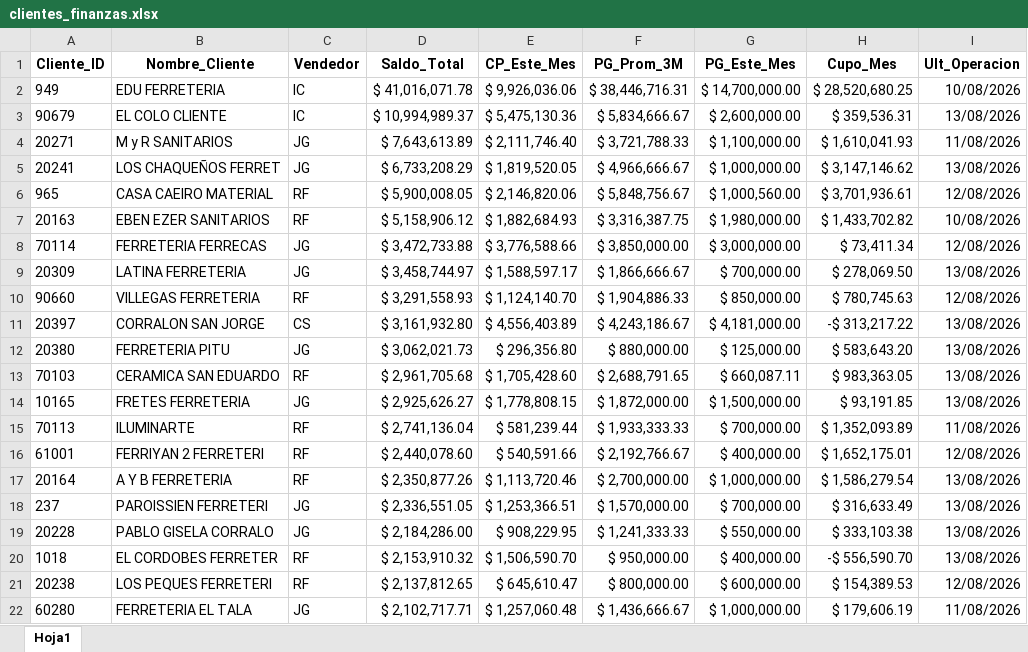
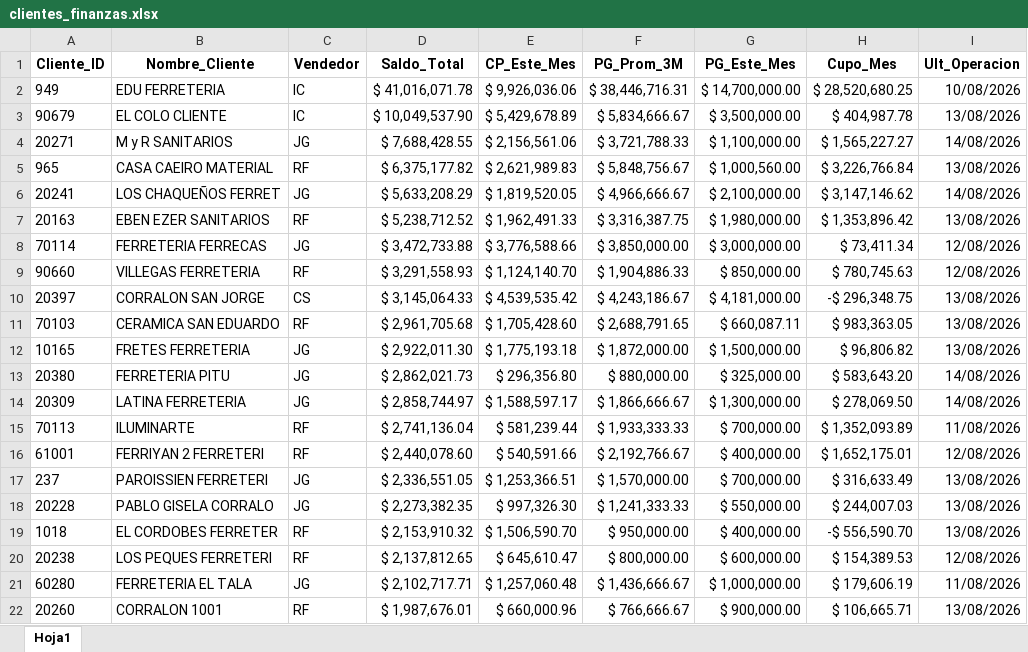
Before and after one commit to ferremax-cat/pinterest-f, an Excel workbook: excel/clientes_finanzas.xlsx, sheet Hoja1, drawn as a sheet; only a part is shown; values as stored, in another font and other column widths than the file's, no borders; removed rows and columns are numbered as before the commit, all else as after; the diff covers the shown part only; the diff names each change by its address in the sheet, - before the commit and + after, or states it on an @@ line.

```diff
--- a/excel/clientes_finanzas.xlsx (sheet Hoja1)
+++ b/excel/clientes_finanzas.xlsx (sheet Hoja1)
-D3 (Saldo_Total): $ 10,994,989.37
+D3 (Saldo_Total): $ 10,049,537.90
-E3 (CP_Este_Mes): $ 5,475,130.36
+E3 (CP_Este_Mes): $ 5,429,678.89
-G3 (PG_Este_Mes): $ 2,600,000.00
+G3 (PG_Este_Mes): $ 3,500,000.00
-H3 (Cupo_Mes): $ 359,536.31
+H3 (Cupo_Mes): $ 404,987.78
-D4 (Saldo_Total): $ 7,643,613.89
+D4 (Saldo_Total): $ 7,688,428.55
-E4 (CP_Este_Mes): $ 2,111,746.40
+E4 (CP_Este_Mes): $ 2,156,561.06
-H4 (Cupo_Mes): $ 1,610,041.93
+H4 (Cupo_Mes): $ 1,565,227.27
-I4 (Ult_Operacion): 11/08/2026
+I4 (Ult_Operacion): 14/08/2026
+row 5: 965 | CASA CAEIRO MATERIAL | RF | $ 6,375,177.82 | $ 2,621,989.83 | $ 5,848,756.67 | $ 1,000,560.00 | $ 3,226,766.84 | 13/08/2026
-D6 (Saldo_Total): $ 6,733,208.29
+D6 (Saldo_Total): $ 5,633,208.29
-G6 (PG_Este_Mes): $ 1,000,000.00
+G6 (PG_Este_Mes): $ 2,100,000.00
-I6 (Ult_Operacion): 13/08/2026
+I6 (Ult_Operacion): 14/08/2026
-row 6: 965 | CASA CAEIRO MATERIAL | RF | $ 5,900,008.05 | $ 2,146,820.06 | $ 5,848,756.67 | $ 1,000,560.00 | $ 3,701,936.61 | 12/08/2026
-D7 (Saldo_Total): $ 5,158,906.12
+D7 (Saldo_Total): $ 5,238,712.52
-E7 (CP_Este_Mes): $ 1,882,684.93
+E7 (CP_Este_Mes): $ 1,962,491.33
-H7 (Cupo_Mes): $ 1,433,702.82
+H7 (Cupo_Mes): $ 1,353,896.42
-I7 (Ult_Operacion): 10/08/2026
+I7 (Ult_Operacion): 13/08/2026
-row 9: 20309 | LATINA FERRETERIA | JG | $ 3,458,744.97 | $ 1,588,597.17 | $ 1,866,666.67 | $ 700,000.00 | $ 278,069.50 | 13/08/2026
-D10 (Saldo_Total): $ 3,161,932.80
+D10 (Saldo_Total): $ 3,145,064.33
-E10 (CP_Este_Mes): $ 4,556,403.89
+E10 (CP_Este_Mes): $ 4,539,535.42
-H10 (Cupo_Mes): -$ 313,217.22
+H10 (Cupo_Mes): -$ 296,348.75
-row 12: 20380 | FERRETERIA PITU | JG | $ 3,062,021.73 | $ 296,356.80 | $ 880,000.00 | $ 125,000.00 | $ 583,643.20 | 13/08/2026
-D12 (Saldo_Total): $ 2,925,626.27
+D12 (Saldo_Total): $ 2,922,011.30
-E12 (CP_Este_Mes): $ 1,778,808.15
+E12 (CP_Este_Mes): $ 1,775,193.18
-H12 (Cupo_Mes): $ 93,191.85
+H12 (Cupo_Mes): $ 96,806.82
+row 13: 20380 | FERRETERIA PITU | JG | $ 2,862,021.73 | $ 296,356.80 | $ 880,000.00 | $ 325,000.00 | $ 583,643.20 | 14/08/2026
+row 14: 20309 | LATINA FERRETERIA | JG | $ 2,858,744.97 | $ 1,588,597.17 | $ 1,866,666.67 | $ 1,300,000.00 | $ 278,069.50 | 14/08/2026
-row 17: 20164 | A Y B FERRETERIA | RF | $ 2,350,877.26 | $ 1,113,720.46 | $ 2,700,000.00 | $ 1,000,000.00 | $ 1,586,279.54 | 13/08/2026
-D18 (Saldo_Total): $ 2,184,286.00
+D18 (Saldo_Total): $ 2,273,382.35
-E18 (CP_Este_Mes): $ 908,229.95
+E18 (CP_Este_Mes): $ 997,326.30
-H18 (Cupo_Mes): $ 333,103.38
+H18 (Cupo_Mes): $ 244,007.03
+row 22: 20260 | CORRALON 1001 | RF | $ 1,987,676.01 | $ 660,000.96 | $ 766,666.67 | $ 900,000.00 | $ 106,665.71 | 13/08/2026
```
Also changed, not shown: 65 added rows, 65 removed rows, 49 moved rows and 11 edited cells elsewhere in this sheet, excel/PRODUCTOS.xlsx, 10 other files.
